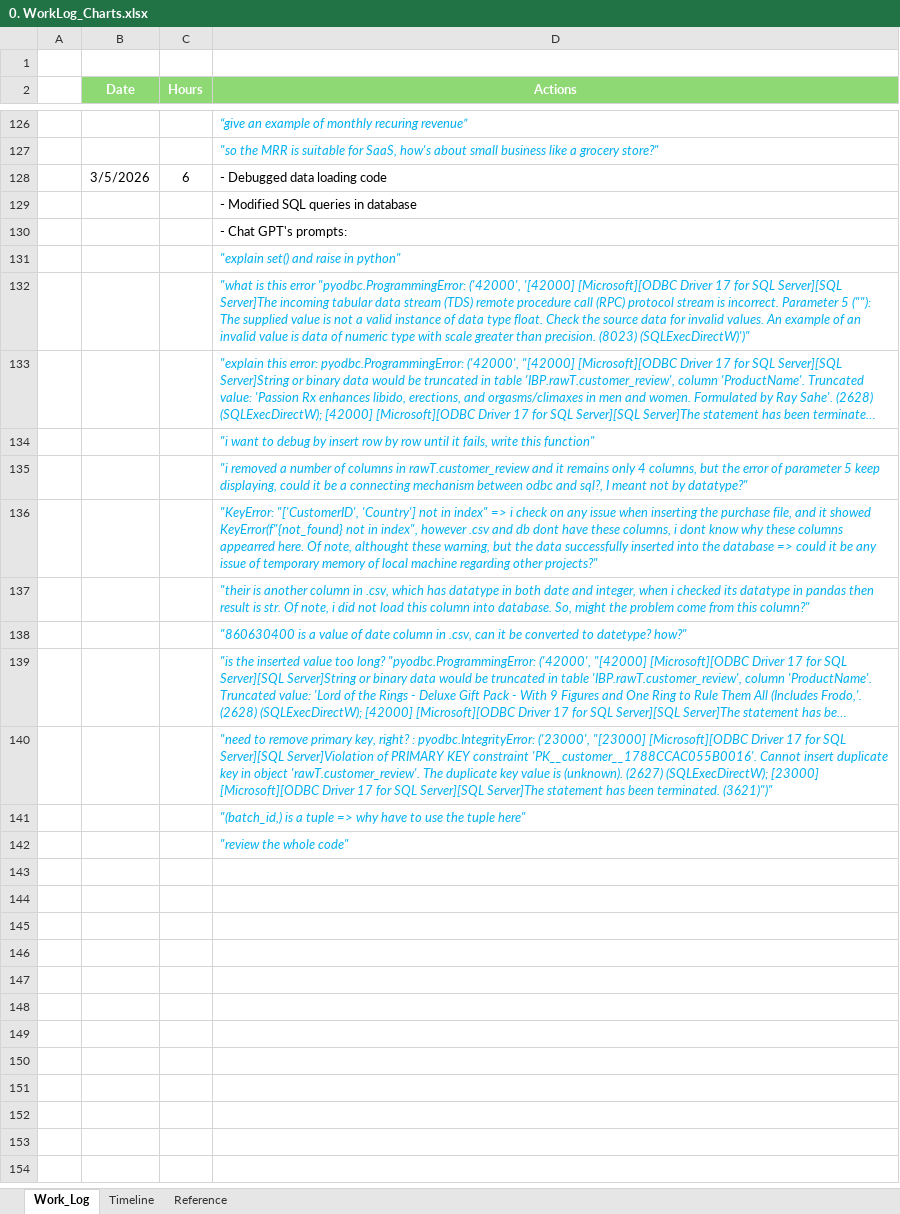
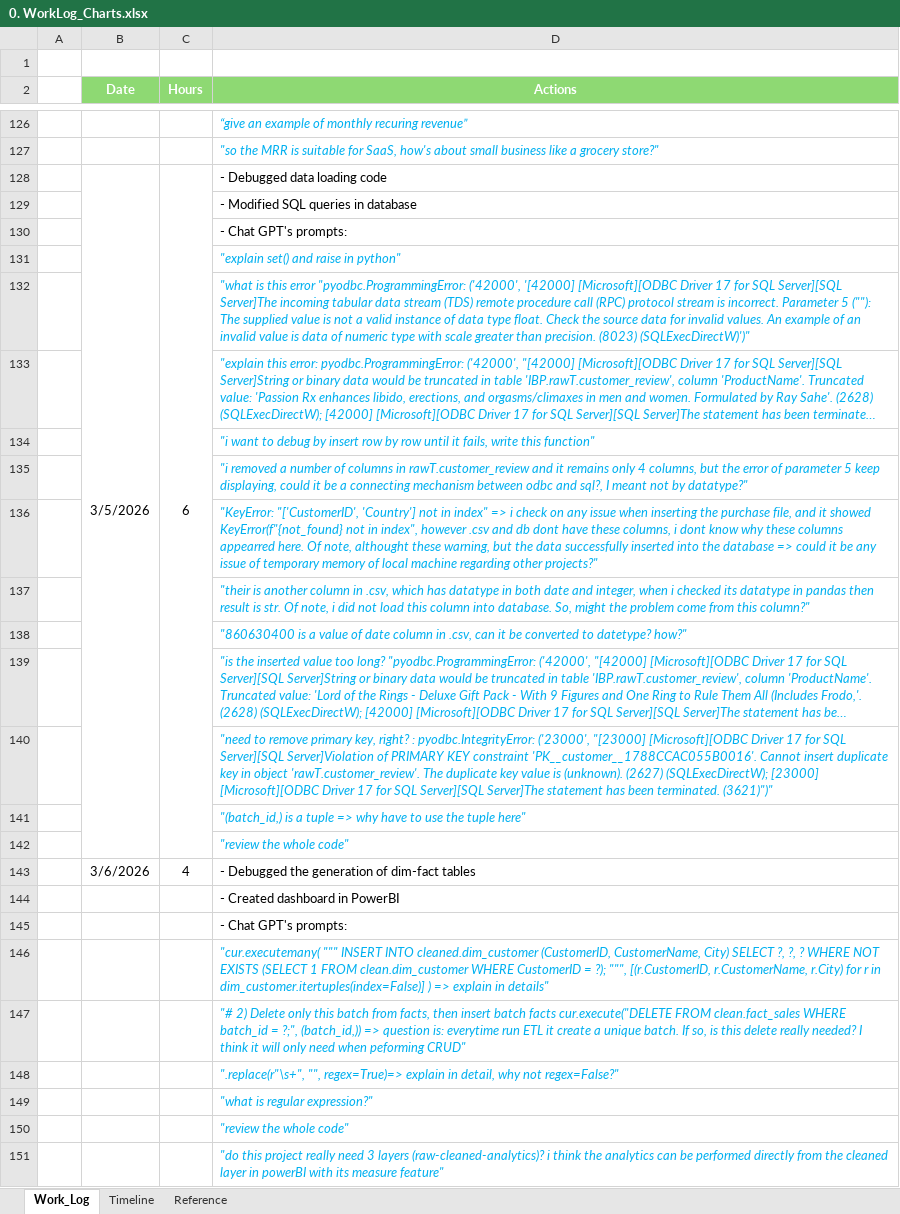
Before and after one commit to Hugh-Trann/-W26_4495_S2_HughT, an Excel workbook: DocumentsAndReports/0. WorkLog_Charts.xlsx, sheet Work_Log, drawn as a sheet; only a part is shown, gaps mark what is left out; long unchanged cells end in …; values as stored, in another font and other column widths than the file's, no borders; the diff names each change by its address in the sheet, - before the commit and + after, or states it on an @@ line.

Commit message:
debugged generation of dim-fact tables, created dashboard in PowerBI

```diff
--- a/DocumentsAndReports/0. WorkLog_Charts.xlsx (sheet Work_Log)
+++ b/DocumentsAndReports/0. WorkLog_Charts.xlsx (sheet Work_Log)
+B128:B142 merged
+C128:C142 merged
+row 143:  | 3/6/2026 | 4 | - Debugged the generation of dim-fact tables
+row 144:  |  |  | - Created dashboard in PowerBI
+row 145:  |  |  | - Chat GPT's prompts:
+row 146:  |  |  | "cur.executemany( """ INSERT INTO cleaned.dim_customer (CustomerID, CustomerName, City) SELECT ?, ?, ? WHERE NOT EXISTS (SELECT 1 FROM clean.dim_customer WHERE CustomerID = ?); """, [(r.CustomerID, r.CustomerName, r.City) for r in dim_customer.itertuples(index=False)] ) => explain in details"
+row 147:  |  |  | "# 2) Delete only this batch from facts, then insert batch facts cur.execute("DELETE FROM clean.fact_sales WHERE batch_id = ?;", (batch_id,)) => question is: everytime run ETL it create a unique batch. If so, is this delete really needed? I think it will only need when peforming CRUD"
+row 148:  |  |  | ".replace(r"\s+", "", regex=True)=> explain in detail, why not regex=False?"
+row 149:  |  |  | "what is regular expression?"
+row 150:  |  |  | "review the whole code"
+row 151:  |  |  | "do this project really need 3 layers (raw-cleaned-analytics)? i think the analytics can be performed directly from the cleaned layer in powerBI with its measure feature"
```
Also changed, not shown: sheet Reference, 13 other files.
